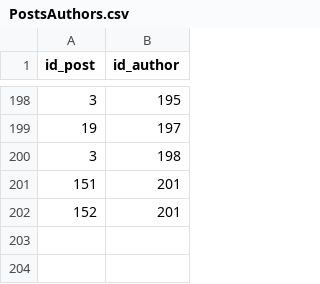
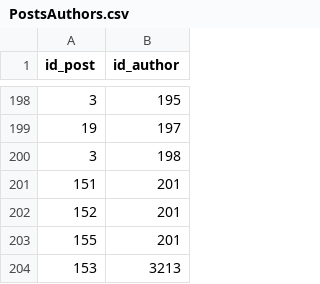
Before and after one commit to kole1337/BloggitApplication, a CSV file: upload-dir/PostsAuthors.csv, drawn as a sheet; only a part is shown, gaps mark what is left out; the diff names each change by its address in the sheet, - before the commit and + after, or states it on an @@ line.

```diff
--- a/upload-dir/PostsAuthors.csv
+++ b/upload-dir/PostsAuthors.csv
+row 203: 155 | 201
+row 204: 153 | 3213
```
Also changed, not shown: upload-dir/Authors.csv, upload-dir/Comments.csv, 11 other files.
